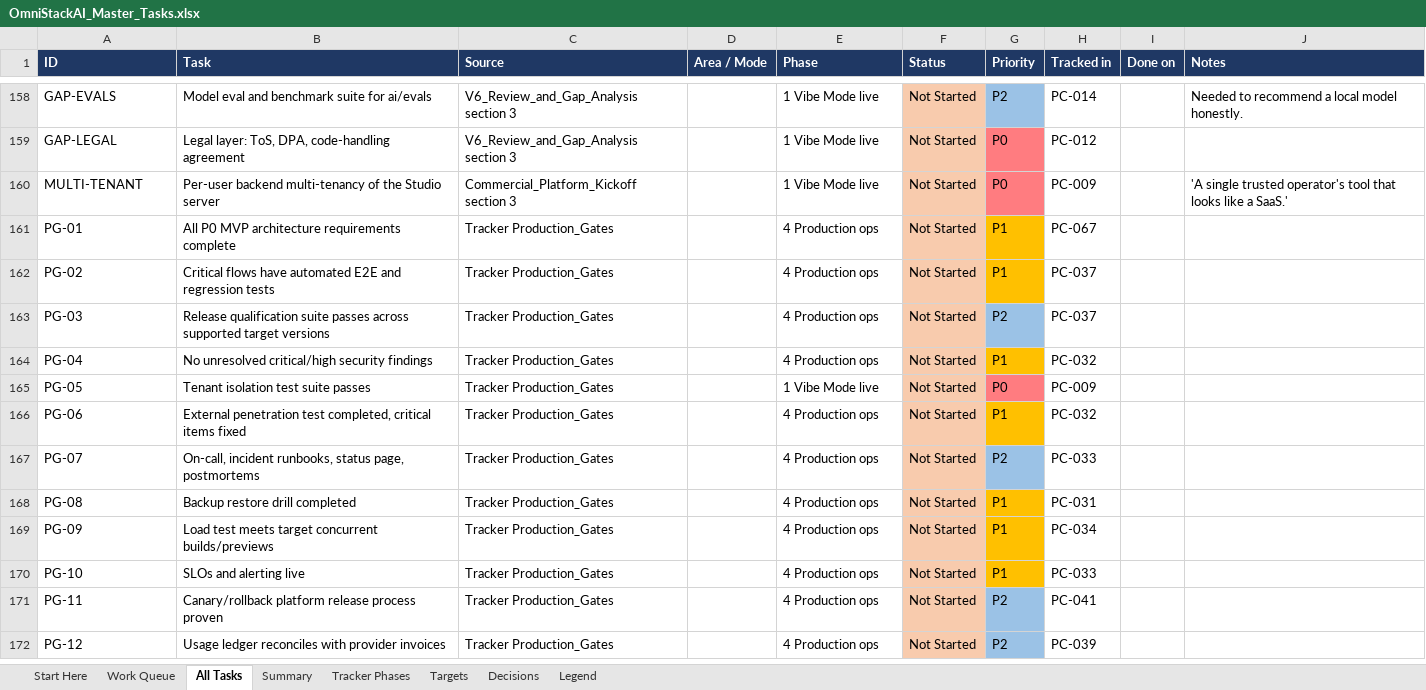
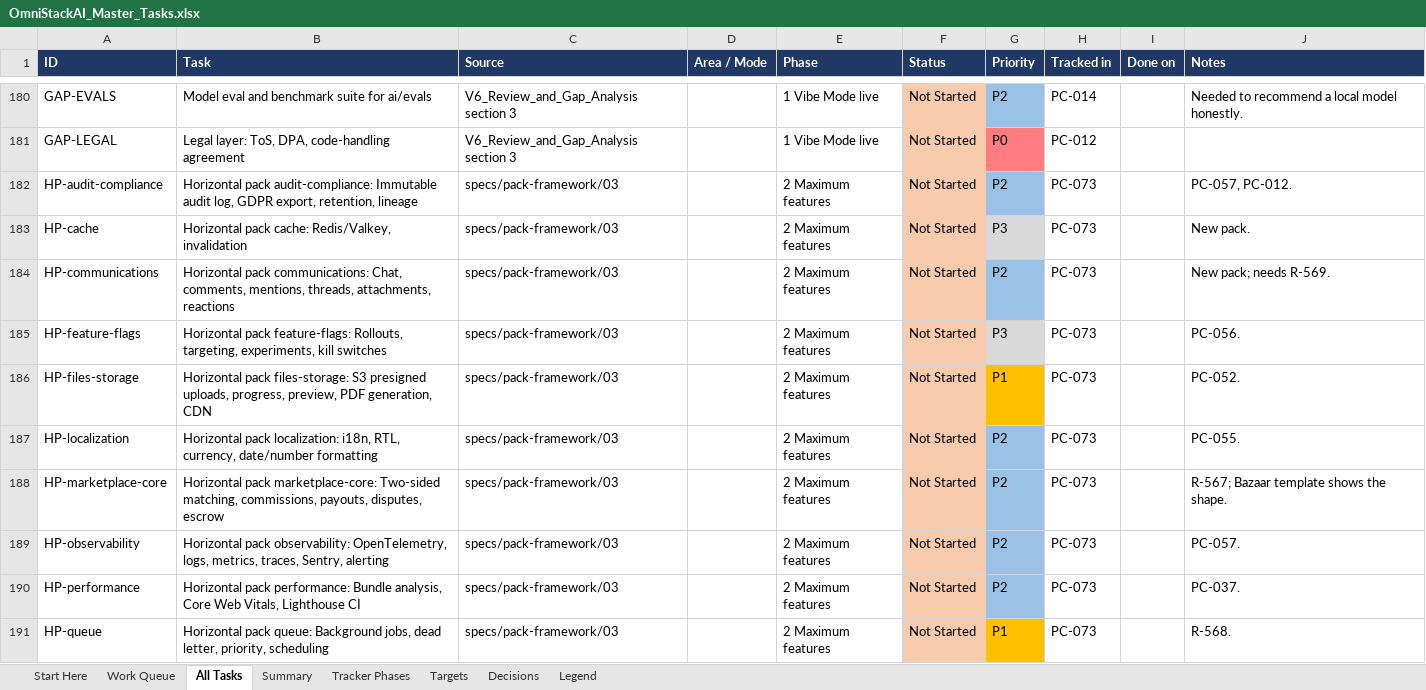
Before and after one commit to sanjeetji/OmniStackAi, an Excel workbook: R_&_D/Platform_Completion/OmniStackAI_Master_Tasks.xlsx, sheet All Tasks, drawn as a sheet; only a part is shown, gaps mark what is left out; the shorter side is filled out with more unchanged rows; values as stored, in another font and other column widths than the file's, no borders; the diff covers the shown part only; the diff names each change by its address in the sheet, - before the commit and + after, or states it on an @@ line.

```diff
--- a/R_&_D/Platform_Completion/OmniStackAI_Master_Tasks.xlsx (sheet All Tasks)
+++ b/R_&_D/Platform_Completion/OmniStackAI_Master_Tasks.xlsx (sheet All Tasks)
+row 182: HP-audit-compliance | Horizontal pack audit-compliance: Immutable audit log, GDPR export, retention, lineage | specs/pack-framework/03 |  | 2 Maximum features | Not Started | P2 | PC-073 |  | PC-057, PC-012.
+row 183: HP-cache | Horizontal pack cache: Redis/Valkey, invalidation | specs/pack-framework/03 |  | 2 Maximum features | Not Started | P3 | PC-073 |  | New pack.
+row 184: HP-communications | Horizontal pack communications: Chat, comments, mentions, threads, attachments, reactions | specs/pack-framework/03 |  | 2 Maximum features | Not Started | P2 | PC-073 |  | New pack; needs R-569.
+row 185: HP-feature-flags | Horizontal pack feature-flags: Rollouts, targeting, experiments, kill switches | specs/pack-framework/03 |  | 2 Maximum features | Not Started | P3 | PC-073 |  | PC-056.
+row 186: HP-files-storage | Horizontal pack files-storage: S3 presigned uploads, progress, preview, PDF generation, CDN | specs/pack-framework/03 |  | 2 Maximum features | Not Started | P1 | PC-073 |  | PC-052.
+row 187: HP-localization | Horizontal pack localization: i18n, RTL, currency, date/number formatting | specs/pack-framework/03 |  | 2 Maximum features | Not Started | P2 | PC-073 |  | PC-055.
+row 188: HP-marketplace-core | Horizontal pack marketplace-core: Two-sided matching, commissions, payouts, disputes, escrow | specs/pack-framework/03 |  | 2 Maximum features | Not Started | P2 | PC-073 |  | R-567; Bazaar template shows the shape.
+row 189: HP-observability | Horizontal pack observability: OpenTelemetry, logs, metrics, traces, Sentry, alerting | specs/pack-framework/03 |  | 2 Maximum features | Not Started | P2 | PC-073 |  | PC-057.
+row 190: HP-performance | Horizontal pack performance: Bundle analysis, Core Web Vitals, Lighthouse CI | specs/pack-framework/03 |  | 2 Maximum features | Not Started | P2 | PC-073 |  | PC-037.
+row 191: HP-queue | Horizontal pack queue: Background jobs, dead letter, priority, scheduling | specs/pack-framework/03 |  | 2 Maximum features | Not Started | P1 | PC-073 |  | R-568.
```
Also changed, not shown: 39 added rows, 1 removed row, 20 edited cells and cell formats elsewhere in this sheet, sheet Work Queue, sheet Summary, 2 other files.
